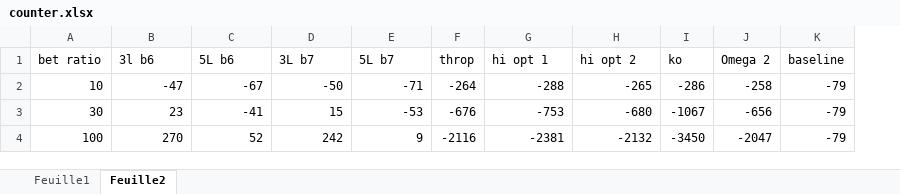
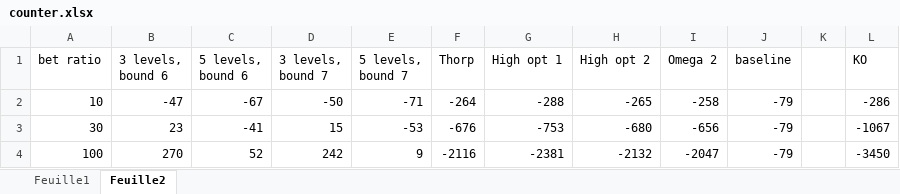
Before and after one commit to raph-m/blackjack, an Excel workbook: results/counter.xlsx, sheet Feuille2, drawn as a sheet; values as stored, in another font and other column widths than the file's, no borders; removed rows and columns are numbered as before the commit, all else as after; the diff names each change by its address in the sheet, - before the commit and + after, or states it on an @@ line.

```diff
--- a/results/counter.xlsx (sheet Feuille2)
+++ b/results/counter.xlsx (sheet Feuille2)
-column I (ko), rows 2-4: -286 | -1067 | -3450
+column K, empty
+column L (KO), rows 2-4: -286 | -1067 | -3450
-B1: 3l b6
+B1: 3 levels, bound 6
-C1: 5L b6
+C1: 5 levels, bound 6
-D1: 3L b7
+D1: 3 levels, bound 7
-E1: 5L b7
+E1: 5 levels, bound 7
-F1: throp
+F1: Thorp
-G1: hi opt 1
+G1: High opt 1
-H1: hi opt 2
+H1: High opt 2
```
Also changed, not shown: 3 other files.
